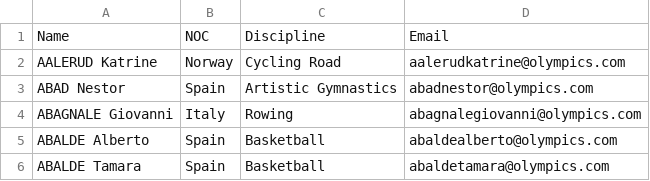
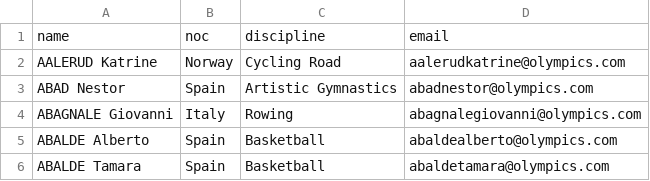
Before and after one commit to Redactics/redactics-sampledatasets, a CSV file: 2020-olympic-athletes/athletes.csv, drawn as a sheet; only a part is shown; removed rows and columns are numbered as before the commit, all else as after; the diff names each change by its address in the sheet, - before the commit and + after, or states it on an @@ line.

```diff
--- a/2020-olympic-athletes/athletes.csv
+++ b/2020-olympic-athletes/athletes.csv
-row 1: Name | NOC | Discipline | Email
+row 1: name | noc | discipline | email
```
Also changed, not shown: 1 other file.
